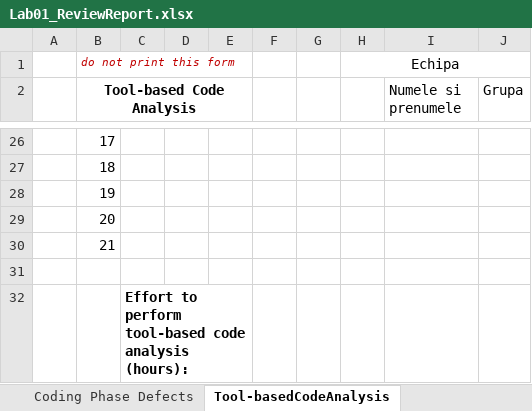
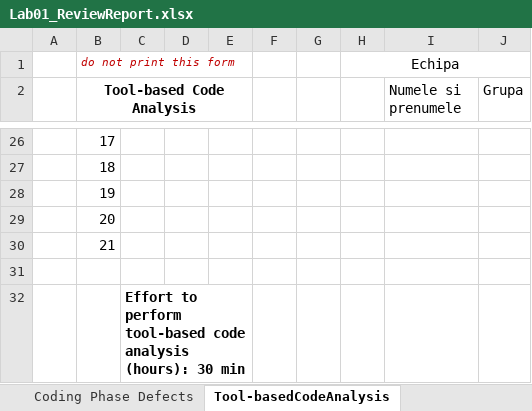
Before and after one commit to smarahusasan/MyDrinkShop, an Excel workbook: docs/Lab01/Lab01_ReviewReport.xlsx, sheet Tool-basedCodeAnalysis, drawn as a sheet; only a part is shown, gaps mark what is left out; values as stored, in another font and other column widths than the file's, no borders; the diff covers the shown part only; the diff names each change by its address in the sheet, - before the commit and + after, or states it on an @@ line.

```diff
--- a/docs/Lab01/Lab01_ReviewReport.xlsx (sheet Tool-basedCodeAnalysis)
+++ b/docs/Lab01/Lab01_ReviewReport.xlsx (sheet Tool-basedCodeAnalysis)
-C32: …analysis (hours):
+C32: …analysis (hours): 30 min
```
Also changed, not shown: 31 edited cells elsewhere in this sheet, 23 other files.
